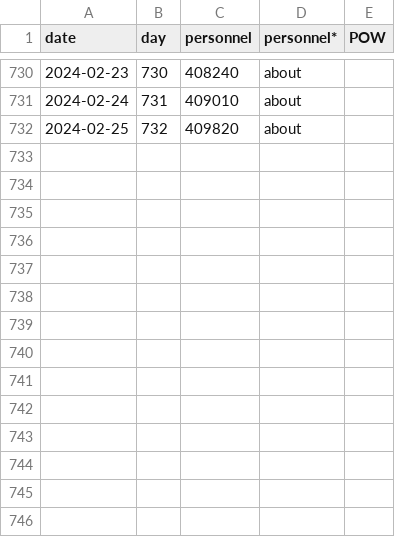
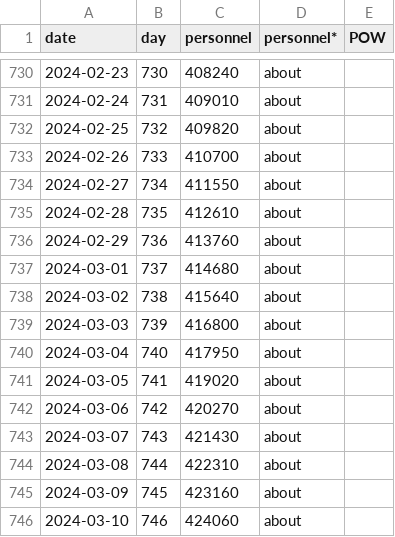
Before and after one commit to omolchanov/Machine_Learning_Reference, a CSV file: assets/russia_losses_personnel.csv, drawn as a sheet; only a part is shown, gaps mark what is left out; the diff names each change by its address in the sheet, - before the commit and + after, or states it on an @@ line.

```diff
--- a/assets/russia_losses_personnel.csv
+++ b/assets/russia_losses_personnel.csv
+row 733: 2024-02-26 | 733 | 410700 | about
+row 734: 2024-02-27 | 734 | 411550 | about
+row 735: 2024-02-28 | 735 | 412610 | about
+row 736: 2024-02-29 | 736 | 413760 | about
+row 737: 2024-03-01 | 737 | 414680 | about
+row 738: 2024-03-02 | 738 | 415640 | about
+row 739: 2024-03-03 | 739 | 416800 | about
+row 740: 2024-03-04 | 740 | 417950 | about
+row 741: 2024-03-05 | 741 | 419020 | about
+row 742: 2024-03-06 | 742 | 420270 | about
+row 743: 2024-03-07 | 743 | 421430 | about
+row 744: 2024-03-08 | 744 | 422310 | about
+row 745: 2024-03-09 | 745 | 423160 | about
+row 746: 2024-03-10 | 746 | 424060 | about
```
Also changed, not shown: assets/russia_losses_equipment.csv, 2 other files.
